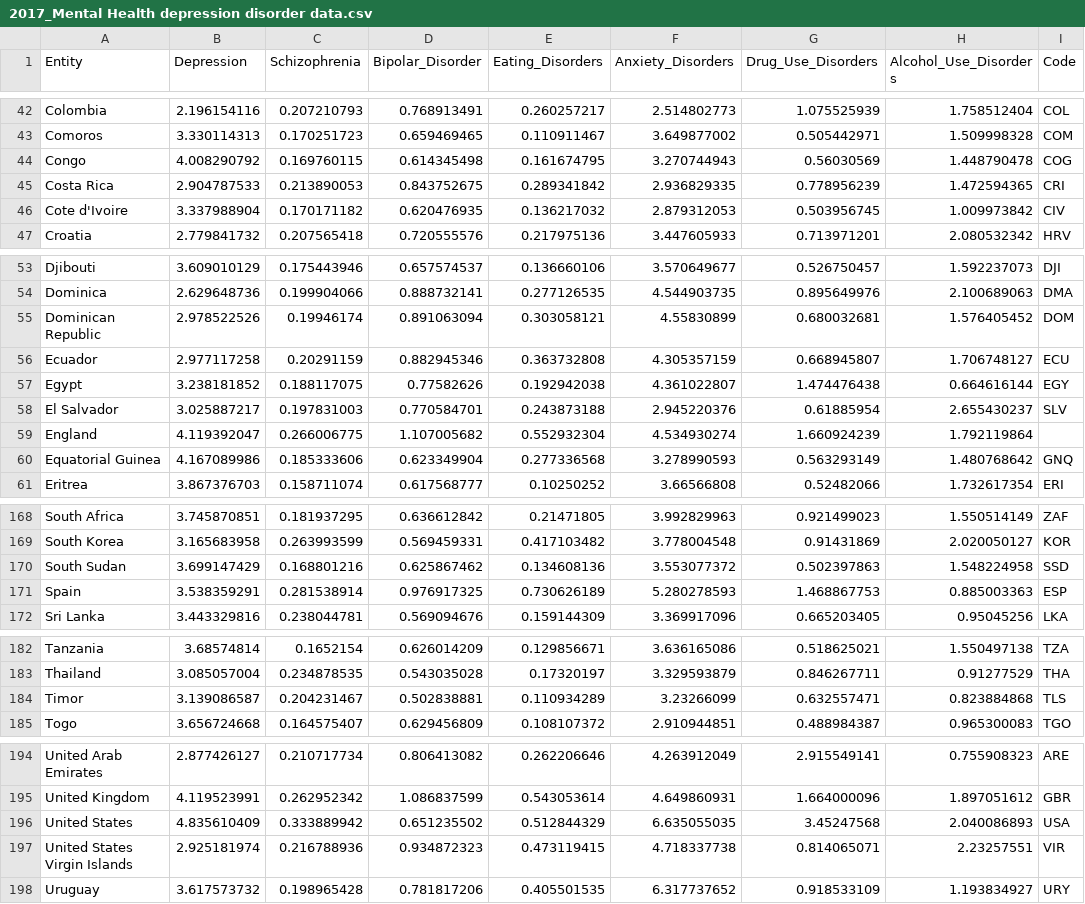
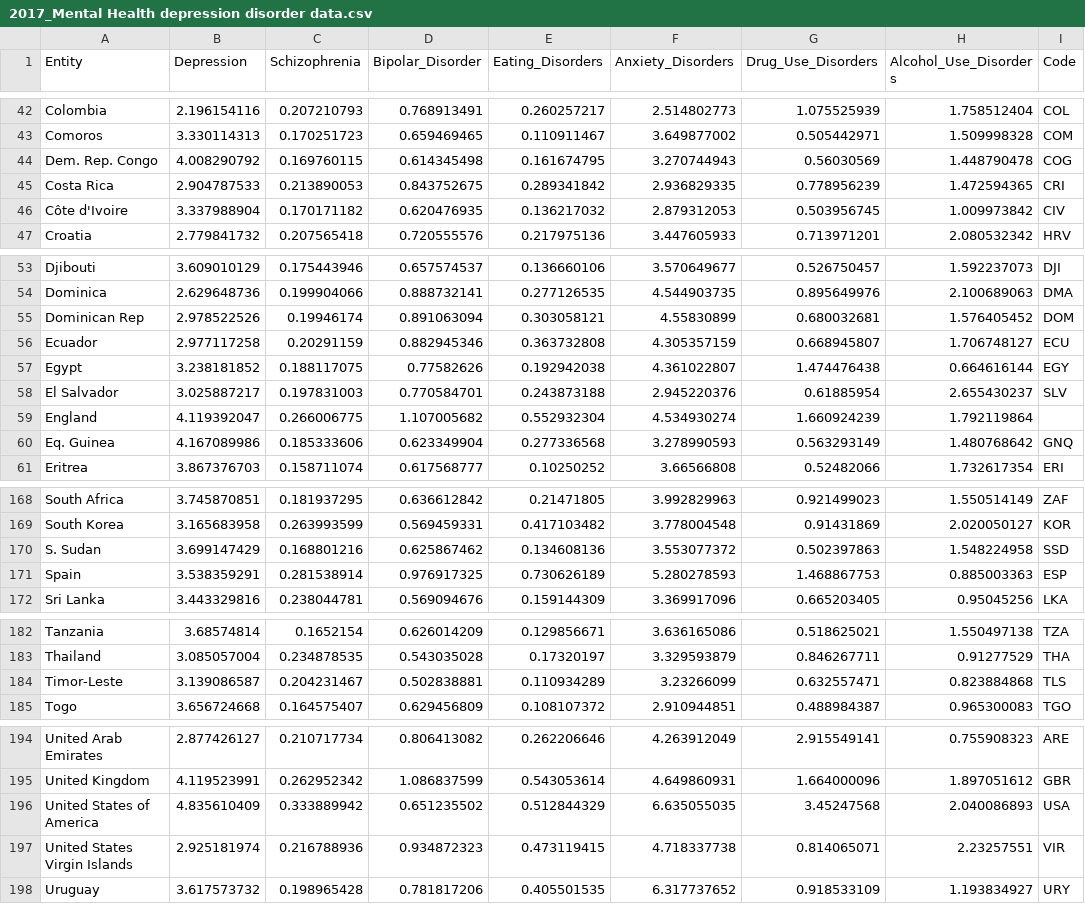
Before and after one commit to ChariyaPrakap/FIT3179, a CSV file: 30213207_DataVis2/data/2017_Mental Health depression disorder data.csv, drawn as a sheet; only a part is shown, gaps mark what is left out; the diff names each change by its address in the sheet, - before the commit and + after, or states it on an @@ line.

```diff
--- a/30213207_DataVis2/data/2017_Mental Health depression disorder data.csv
+++ b/30213207_DataVis2/data/2017_Mental Health depression disorder data.csv
-A44 (Entity): Congo
+A44 (Entity): Dem. Rep. Congo
-A46 (Entity): Cote d'Ivoire
+A46 (Entity): Côte d'Ivoire
-A55 (Entity): Dominican Republic
+A55 (Entity): Dominican Rep
-A60 (Entity): Equatorial Guinea
+A60 (Entity): Eq. Guinea
-A170 (Entity): South Sudan
+A170 (Entity): S. Sudan
-A184 (Entity): Timor
+A184 (Entity): Timor-Leste
-A196 (Entity): United States
+A196 (Entity): United States of America
```
Also changed, not shown: 1 other file.
